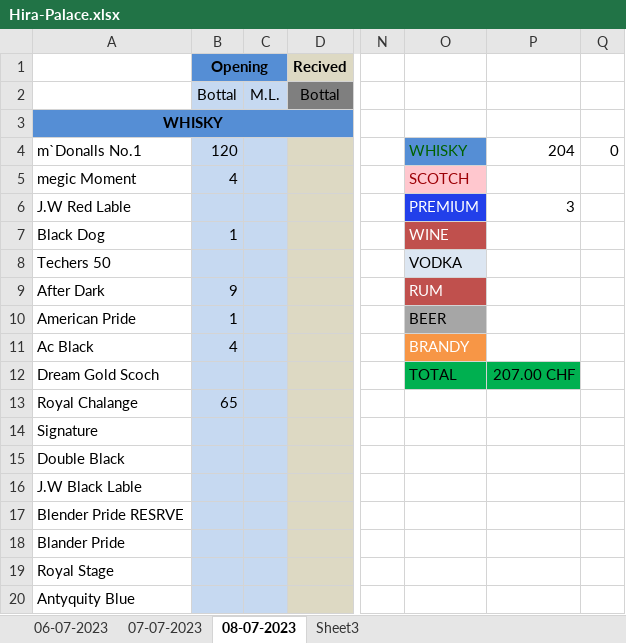
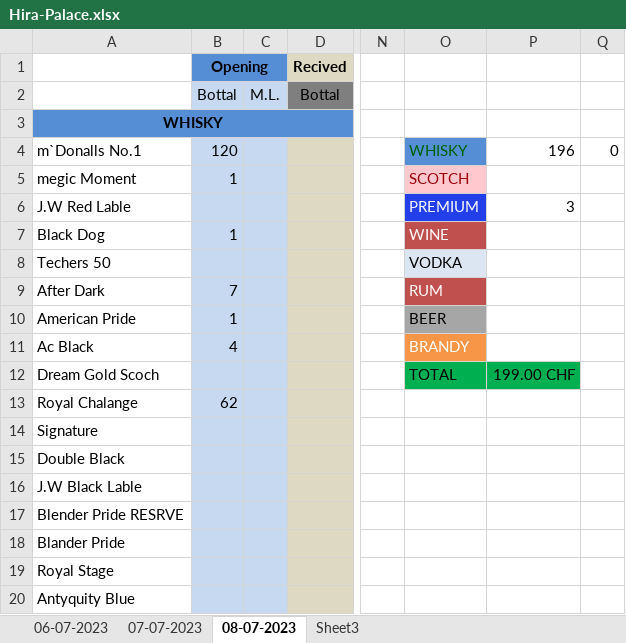
Before and after one commit to komreamar1/CITIZEN, an Excel workbook: Hira-Palace.xlsx, sheet 08-07-2023, drawn as a sheet; only a part is shown, gaps mark what is left out; values as stored, in another font and other column widths than the file's, no borders; the diff names each change by its address in the sheet, - before the commit and + after, or states it on an @@ line.

```diff
--- a/Hira-Palace.xlsx (sheet 08-07-2023)
+++ b/Hira-Palace.xlsx (sheet 08-07-2023)
-P4: 204
+P4: 196
-B5 (Opening): 4
+B5 (Opening): 1
-B9 (Opening): 9
+B9 (Opening): 7
-P12: 207.00 CHF
+P12: 199.00 CHF
-B13 (Opening): 65
+B13 (Opening): 62
```
Also changed, not shown: grossry.xlsx.
